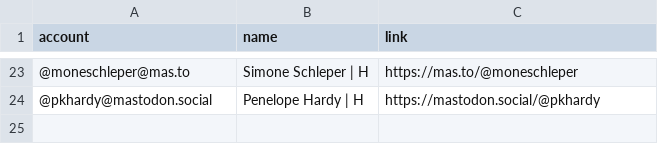
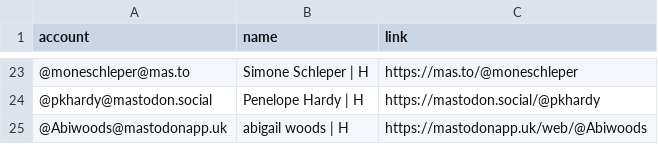
Before and after one commit to oliviodare/mastodon-hps, a CSV file: resources/hpsers.csv, drawn as a sheet; only a part is shown, gaps mark what is left out; the diff names each change by its address in the sheet, - before the commit and + after, or states it on an @@ line.

Commit message:
Update list

```diff
--- a/resources/hpsers.csv
+++ b/resources/hpsers.csv
+row 25: @Abiwoods@mastodonapp.uk | abigail woods | H | https://mastodonapp.uk/web/@Abiwoods
```
